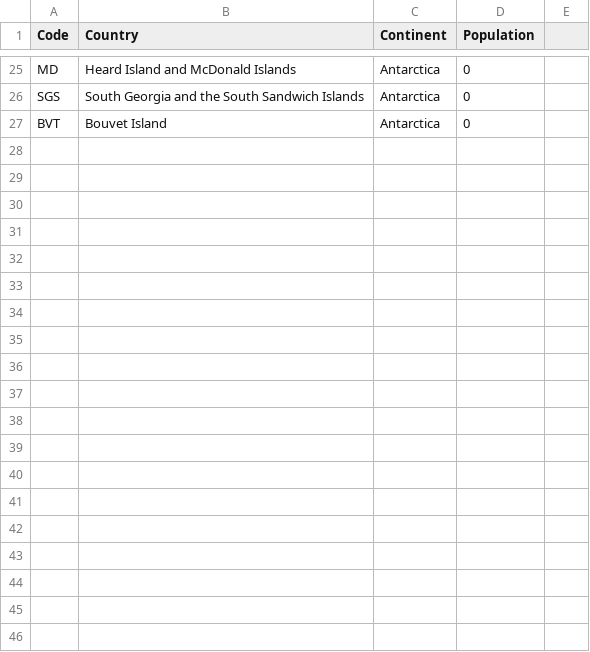
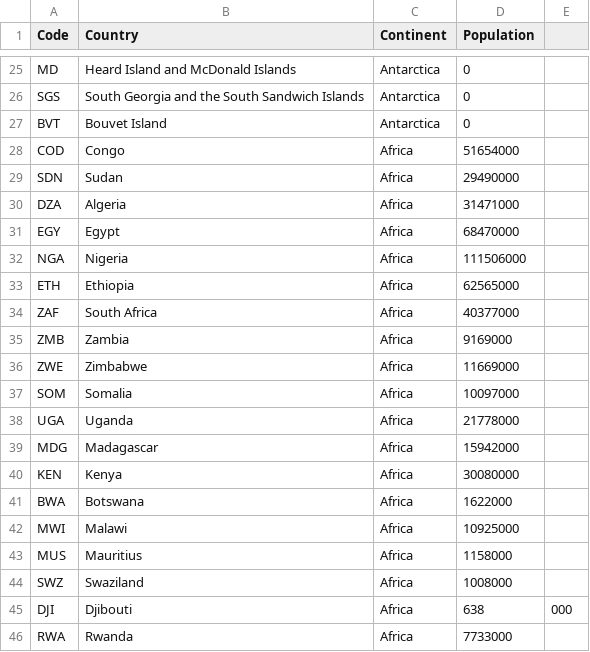
Before and after one commit to 40591091-ShannonKane/sem, a CSV file: Testerfile.csv, drawn as a sheet; only a part is shown, gaps mark what is left out; the diff covers the shown part only.

```diff
--- a/Testerfile.csv
+++ b/Testerfile.csv
@@ -27 +27,20 @@ SGS,South Georgia and the South Sandwich Islands,Antarctica,0
 BVT,Bouvet Island,Antarctica,0
+COD,Congo,Africa,51654000
+SDN,Sudan,Africa,29490000,
+DZA,Algeria,Africa,31471000,
+EGY,Egypt,Africa,68470000
+NGA,Nigeria,Africa,111506000
+ETH,Ethiopia,Africa,62565000
+ZAF,South Africa, Africa,40377000
+ZMB,Zambia,Africa,9169000
+ZWE,Zimbabwe,Africa,11669000
+SOM,Somalia,Africa,10097000
+UGA,Uganda,Africa,21778000
+MDG,Madagascar,Africa,15942000
+KEN,Kenya,Africa,30080000
+BWA,Botswana,Africa,1622000
+MWI,Malawi,Africa,10925000
+MUS,Mauritius,Africa,1158000
+SWZ,Swaziland,Africa,1008000
+DJI,Djibouti,Africa,638,000
+RWA,Rwanda,Africa,7733000
```
Also changed, not shown: 17 added rows elsewhere in this file.
